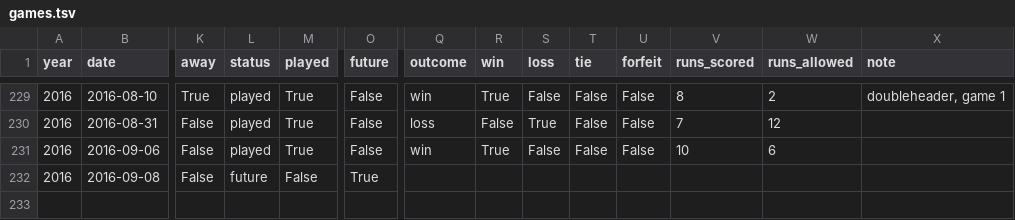
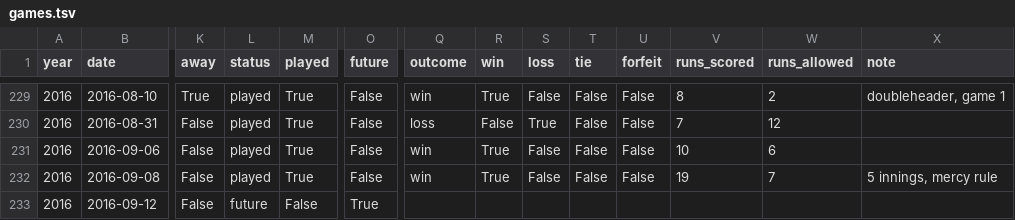
Before and after one commit to standarderrors/standarderrors.github.io, a TSV file: data/games.tsv, drawn as a sheet; only a part is shown, gaps mark what is left out; rows hold the shown columns only; the diff names each change by its address in the sheet, - before the commit and + after, or states it on an @@ line.

Commit message:
Updated with results of latest game.

```diff
--- a/data/games.tsv
+++ b/data/games.tsv
-L232 (status): future
+L232 (status): played
-M232 (played): False
+M232 (played): True
-O232 (future): True
+O232 (future): False
-Q232 (outcome): (empty)
+Q232 (outcome): win
-R232 (win): (empty)
+R232 (win): True
-S232 (loss): (empty)
+S232 (loss): False
-T232 (tie): (empty)
+T232 (tie): False
-U232 (forfeit): (empty)
+U232 (forfeit): False
-V232 (runs_scored): (empty)
+V232 (runs_scored): 19
-W232 (runs_allowed): (empty)
+W232 (runs_allowed): 7
-X232 (note): (empty)
+X232 (note): 5 innings, mercy rule
+row 233: 2016 | 2016-09-12 | False | future | False | True
```
Also changed, not shown: data/games_input.tsv.
